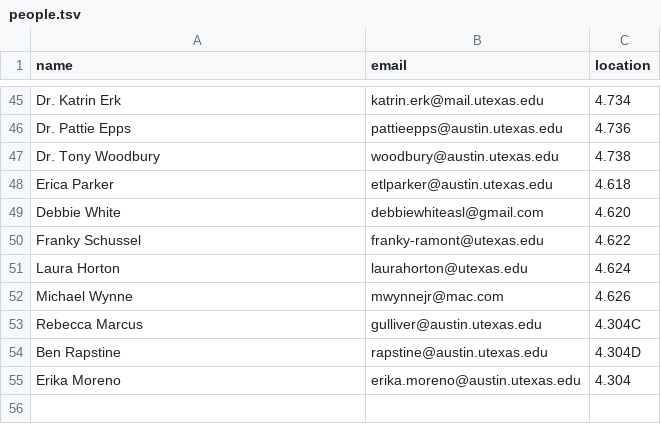
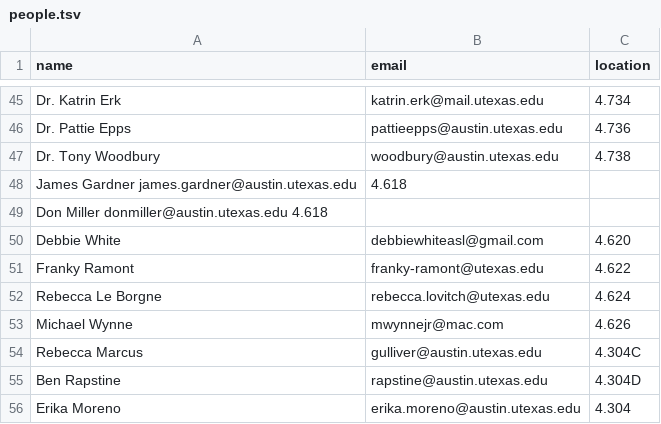
Before and after one commit to linguistics/rlp, a TSV file: people.tsv, drawn as a sheet; only a part is shown, gaps mark what is left out.

Commit message:
Update people.tsv

```diff
--- a/people.tsv
+++ b/people.tsv
@@ -47,6 +47,7 @@ Dr. Pattie Epps	pattieepps@austin.utexas.edu	4.736
 Dr. Tony Woodbury	woodbury@austin.utexas.edu	4.738
-Erica Parker	etlparker@austin.utexas.edu	4.618
+James Gardner james.gardner@austin.utexas.edu	4.618
+Don Miller  donmiller@austin.utexas.edu  4.618
 Debbie White	debbiewhiteasl@gmail.com	4.620
-Franky Schussel	franky-ramont@utexas.edu	4.622
-Laura Horton	laurahorton@utexas.edu	4.624
+Franky Ramont	franky-ramont@utexas.edu	4.622
+Rebecca Le Borgne	rebecca.lovitch@utexas.edu	4.624
 Michael Wynne	mwynnejr@mac.com	4.626
```
